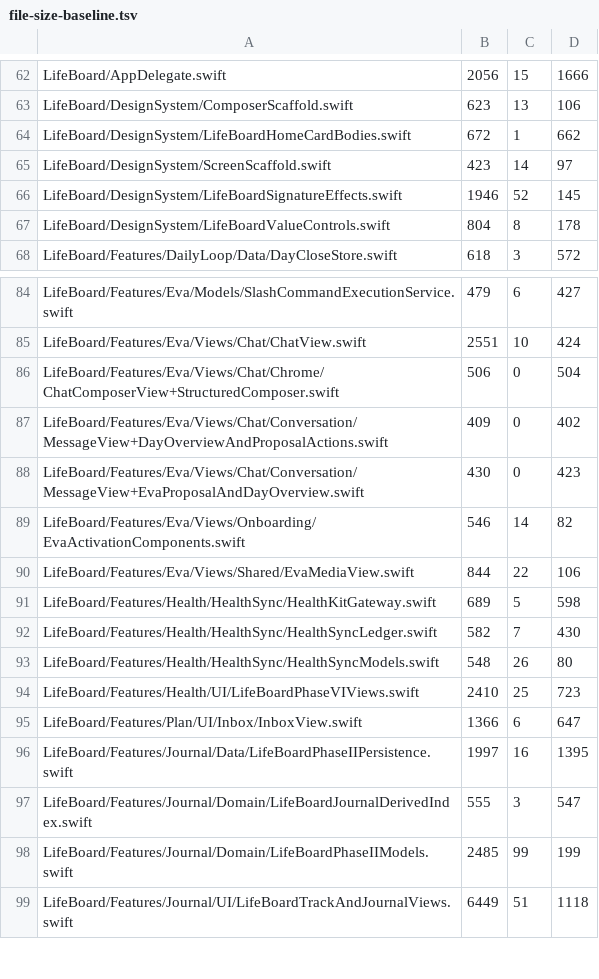
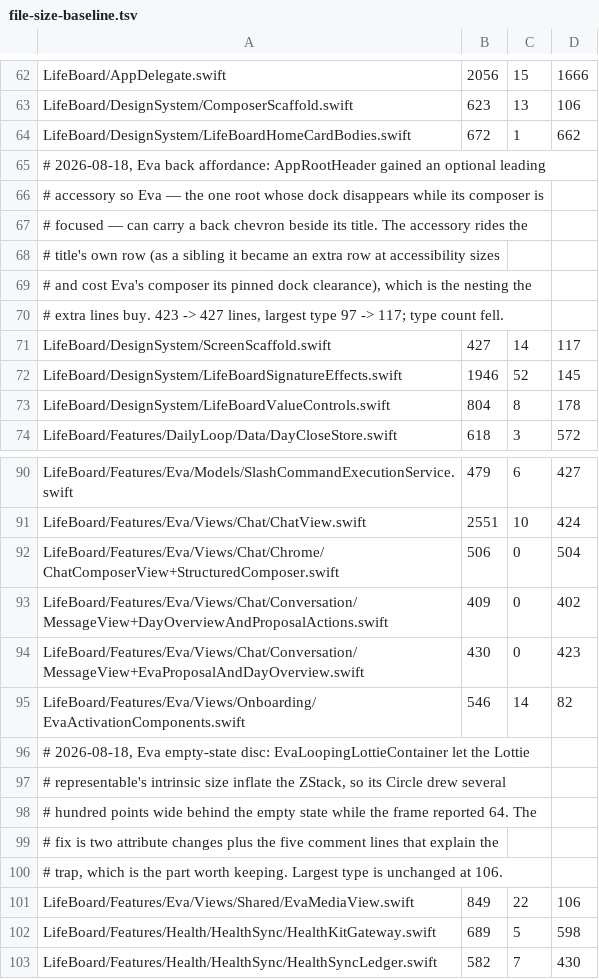
Before and after one commit to Saransh-Sharma/Tasker, a TSV file: scripts/file-size-baseline.tsv, drawn as a sheet; only a part is shown, gaps mark what is left out; the shorter side is filled out with more unchanged rows.

```diff
--- a/scripts/file-size-baseline.tsv
+++ b/scripts/file-size-baseline.tsv
@@ -64,3 +64,9 @@ LifeBoard/DesignSystem/ComposerScaffold.swift	623	13	106
 LifeBoard/DesignSystem/LifeBoardHomeCardBodies.swift	672	1	662
-LifeBoard/DesignSystem/ScreenScaffold.swift	423	14	97
+# 2026-08-18, Eva back affordance: AppRootHeader gained an optional leading
+# accessory so Eva — the one root whose dock disappears while its composer is
+# focused — can carry a back chevron beside its title. The accessory rides the
+# title's own row (as a sibling it became an extra row at accessibility sizes
+# and cost Eva's composer its pinned dock clearance), which is the nesting the
+# extra lines buy. 423 -> 427 lines, largest type 97 -> 117; type count fell.
+LifeBoard/DesignSystem/ScreenScaffold.swift	427	14	117
 LifeBoard/DesignSystem/LifeBoardSignatureEffects.swift	1946	52	145
@@ -89,3 +95,8 @@ LifeBoard/Features/Eva/Views/Chat/Conversation/MessageView+EvaProposalAndDayOver
 LifeBoard/Features/Eva/Views/Onboarding/EvaActivationComponents.swift	546	14	82
-LifeBoard/Features/Eva/Views/Shared/EvaMediaView.swift	844	22	106
+# 2026-08-18, Eva empty-state disc: EvaLoopingLottieContainer let the Lottie
+# representable's intrinsic size inflate the ZStack, so its Circle drew several
+# hundred points wide behind the empty state while the frame reported 64. The
+# fix is two attribute changes plus the five comment lines that explain the
+# trap, which is the part worth keeping. Largest type is unchanged at 106.
+LifeBoard/Features/Eva/Views/Shared/EvaMediaView.swift	849	22	106
 LifeBoard/Features/Health/HealthSync/HealthKitGateway.swift	689	5	598
```
Also changed, not shown: 21 other files.
